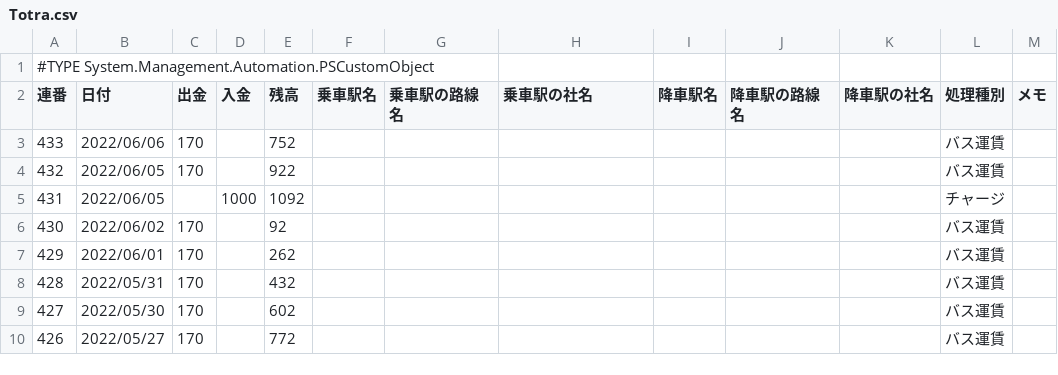
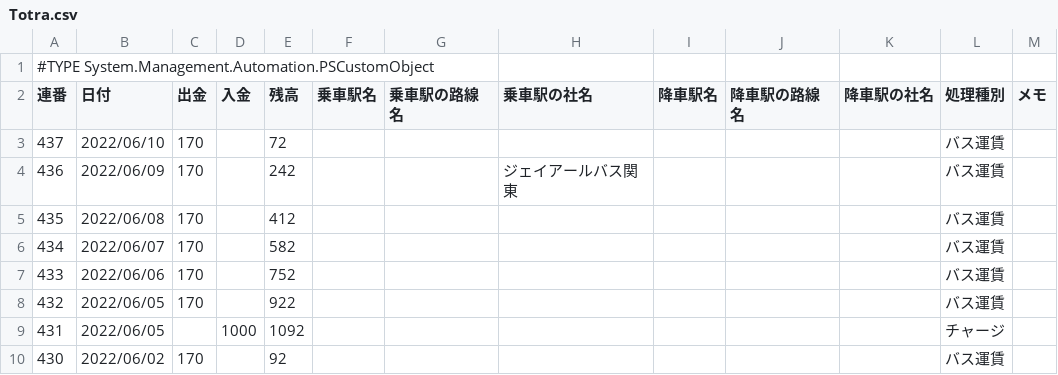
Before and after one commit to johnfcoltrane/Totra, a CSV file: Totra.csv, drawn as a sheet; only a part is shown; the shorter side is filled out with more unchanged rows; the diff names each change by its address in the sheet, - before the commit and + after, or states it on an @@ line.

Commit message:
update

```diff
--- a/Totra.csv
+++ b/Totra.csv
+row 3: 437 | 2022/06/10 | 170 |  | 72 |  |  |  |  |  |  | バス運賃
+row 4: 436 | 2022/06/09 | 170 |  | 242 |  |  | ジェイアールバス関東 |  |  |  | バス運賃
+row 5: 435 | 2022/06/08 | 170 |  | 412 |  |  |  |  |  |  | バス運賃
+row 6: 434 | 2022/06/07 | 170 |  | 582 |  |  |  |  |  |  | バス運賃
```
